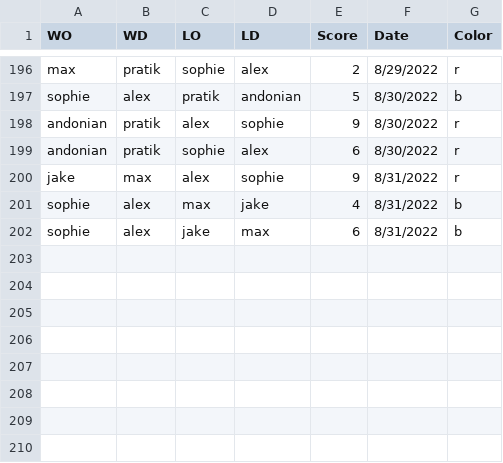
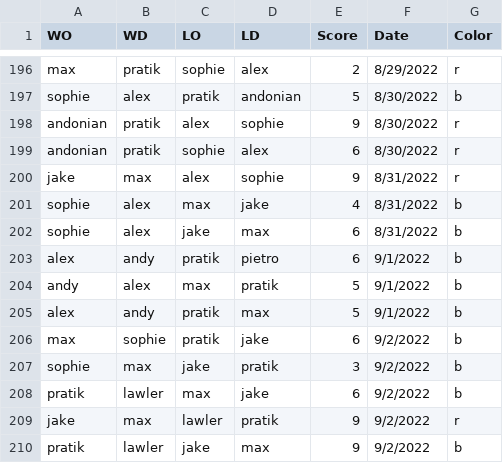
Before and after one commit to afisher000/Foosball-ELO, a CSV file: Python/Game Log - Sept6 backup.csv (was Python/Game Log - Sept4 backup.csv), drawn as a sheet; only a part is shown, gaps mark what is left out; the diff names each change by its address in the sheet, - before the commit and + after, or states it on an @@ line.

```diff
--- a/Python/Game Log - Sept4 backup.csv
+++ b/Python/Game Log - Sept6 backup.csv
+row 203: alex | andy | pratik | pietro | 6 | 9/1/2022 | b
+row 204: andy | alex | max | pratik | 5 | 9/1/2022 | b
+row 205: alex | andy | pratik | max | 5 | 9/1/2022 | b
+row 206: max | sophie | pratik | jake | 6 | 9/2/2022 | b
+row 207: sophie | max | jake | pratik | 3 | 9/2/2022 | b
+row 208: pratik | lawler | max | jake | 6 | 9/2/2022 | b
+row 209: jake | max | lawler | pratik | 9 | 9/2/2022 | r
+row 210: pratik | lawler | jake | max | 9 | 9/2/2022 | b
```
Also changed, not shown: Python/Game Log.csv, 4 other files.
